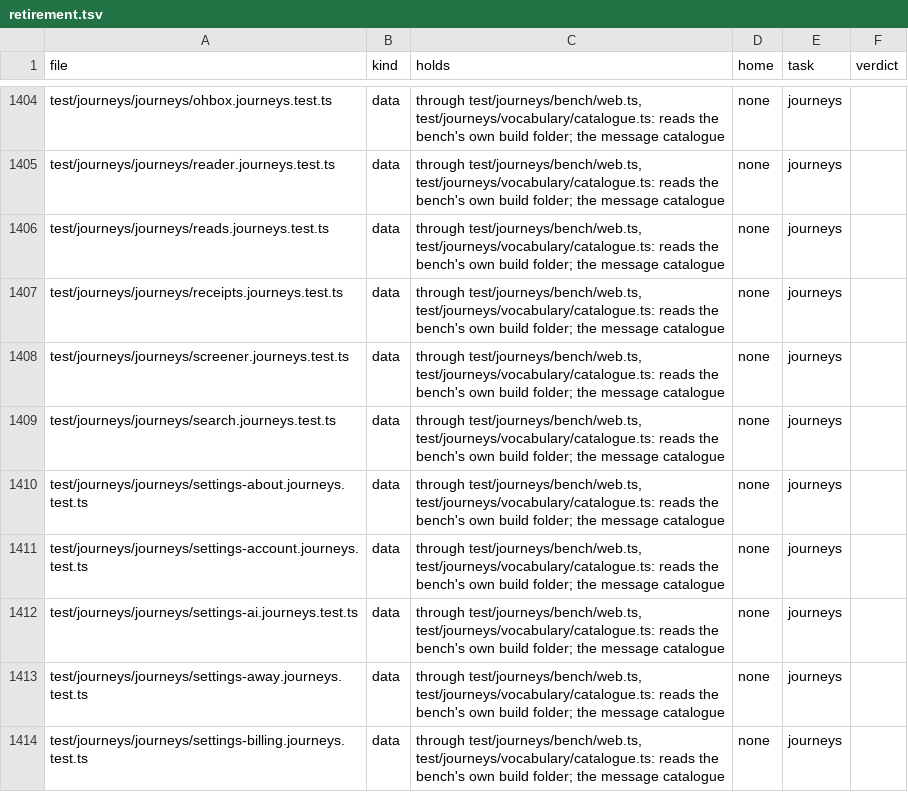
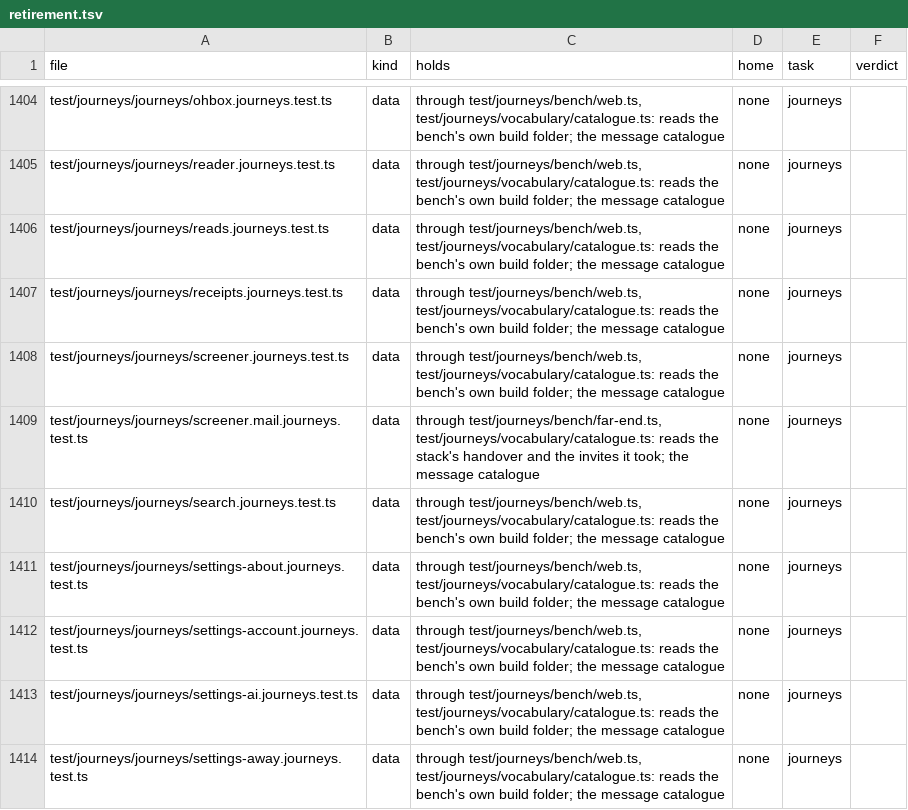
Before and after one commit to trafficflowhq/ohmail, a TSV file: tools/retirement.tsv, drawn as a sheet; only a part is shown, gaps mark what is left out; the shorter side is filled out with more unchanged rows; the diff names each change by its address in the sheet, - before the commit and + after, or states it on an @@ line.

Commit message:
test(journeys): mail through the self-hosted stack's own mail server
Stands on #909 (which stands on #902): until those land, this carries
their change too.

A journey on the self-hosted stack can now start from mail that took the
way every letter takes, instead of rows written into a database.

- bench/far-end.ts hands a letter to the stack's own mail server over
  SMTP from an invented sender (a leading dot doubled, every reply read
  whole, a refusal named by its step), and waits until the organizer
  has brought it in and /sync names it. It sends only to a mail server
  on this machine's loopback.
- The stack bench says it has a mail server, knows each account's
  mailbox address, and delivers a letter to it (Stack.deliver).
- The first such journey: a first-time sender's letter that came
  through the mail server waits in the Screener.
- The two stack journeys files take one stackOf from the journey
  runner, and the far end checks a mail server's host against the
  seam's loopback names, reading the port after the last colon so the
  IPv6 loopback ([::1]:port) is dialled rather than refused.

Signed-off-by: gillesgoetsch <gillesgoetsch@users.noreply.github.com>

```diff
--- a/tools/retirement.tsv
+++ b/tools/retirement.tsv
+row 1409: test/journeys/journeys/screener.mail.journeys.test.ts | data | through test/journeys/bench/far-end.ts, test/journeys/vocabulary/catalogue.ts: reads the stack's handover and the invites it took; the message catalogue | none | journeys
```
Also changed, not shown: 7 other files.
